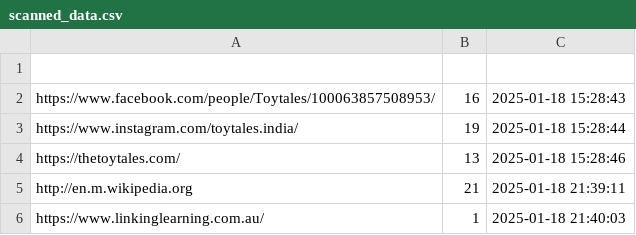
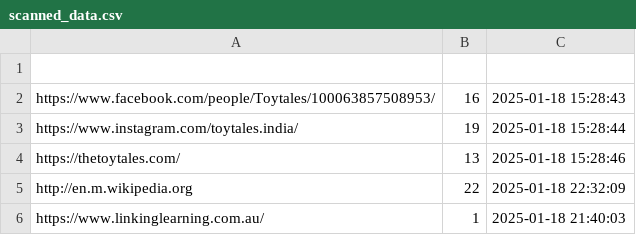
Before and after one commit to IchigoSolos69/IRC, a CSV file: scanned_data.csv, drawn as a sheet.

Commit message:
Update QR data

```diff
--- a/scanned_data.csv
+++ b/scanned_data.csv
@@ -4,3 +4,3 @@ https://www.instagram.com/toytales.india/,19,2025-01-18 15:28:44
 https://thetoytales.com/,13,2025-01-18 15:28:46
-http://en.m.wikipedia.org,21,2025-01-18 21:39:11
+http://en.m.wikipedia.org,22,2025-01-18 22:32:09
 https://www.linkinglearning.com.au/,1,2025-01-18 21:40:03
```
